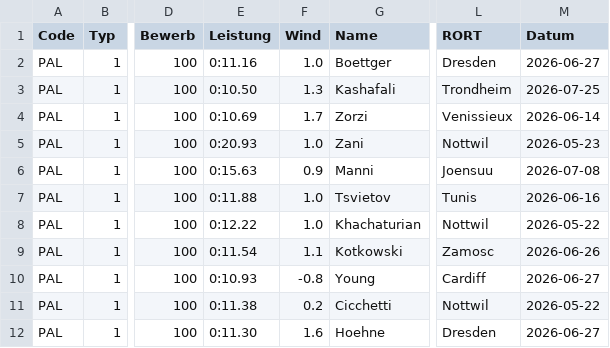
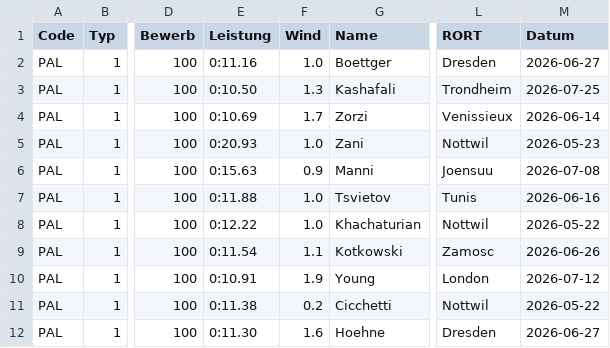
Before and after one commit to nimarion/para-records, a CSV file: leads/europe.csv, drawn as a sheet; only a part is shown, gaps mark what is left out; the diff names each change by its address in the sheet, - before the commit and + after, or states it on an @@ line.

```diff
--- a/leads/europe.csv
+++ b/leads/europe.csv
-E10 (Leistung): 0:10.93
+E10 (Leistung): 0:10.91
-F10 (Wind): -0.8
+F10 (Wind): 1.9
-L10 (RORT): Cardiff
+L10 (RORT): London
-M10 (Datum): 2026-06-27
+M10 (Datum): 2026-07-12
```
Also changed, not shown: leads/america.csv.
